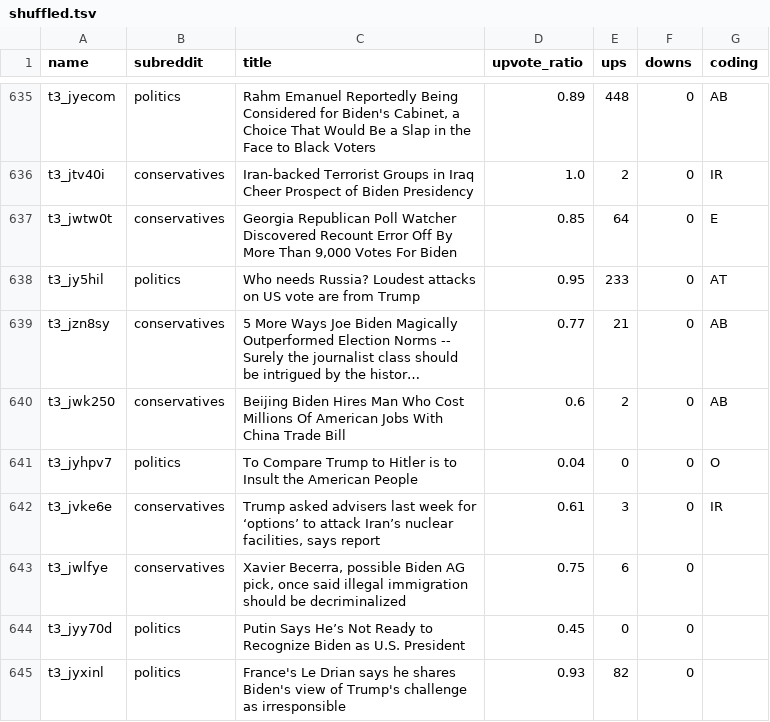
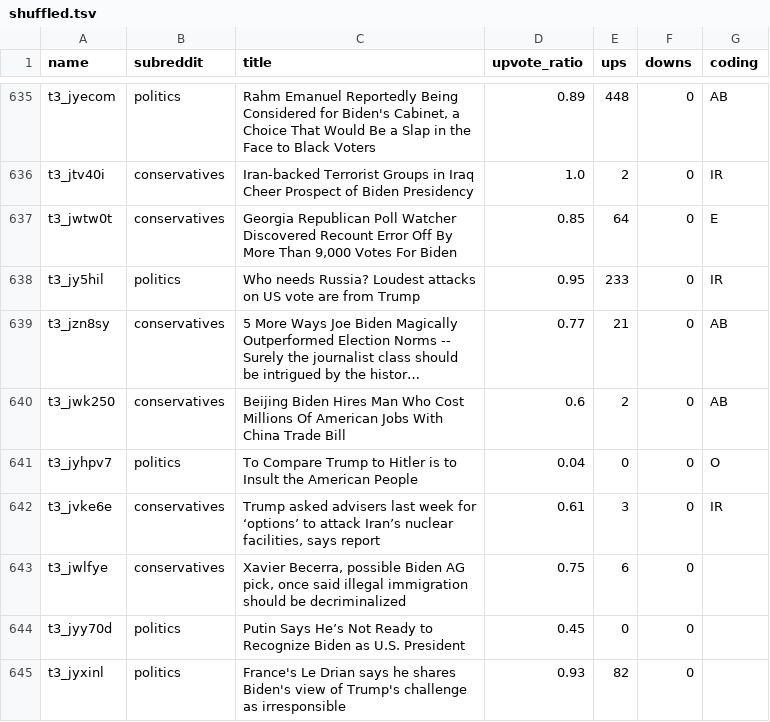
Before and after one commit to AlisaGagina/TrumpvsBiden2020, a TSV file: data/shuffled.tsv, drawn as a sheet; only a part is shown, gaps mark what is left out; long unchanged cells end in …; the diff names each change by its address in the sheet, - before the commit and + after, or states it on an @@ line.

Commit message:
Update shuffled.tsv

```diff
--- a/data/shuffled.tsv
+++ b/data/shuffled.tsv
-G638 (coding): AT
+G638 (coding): IR
```
